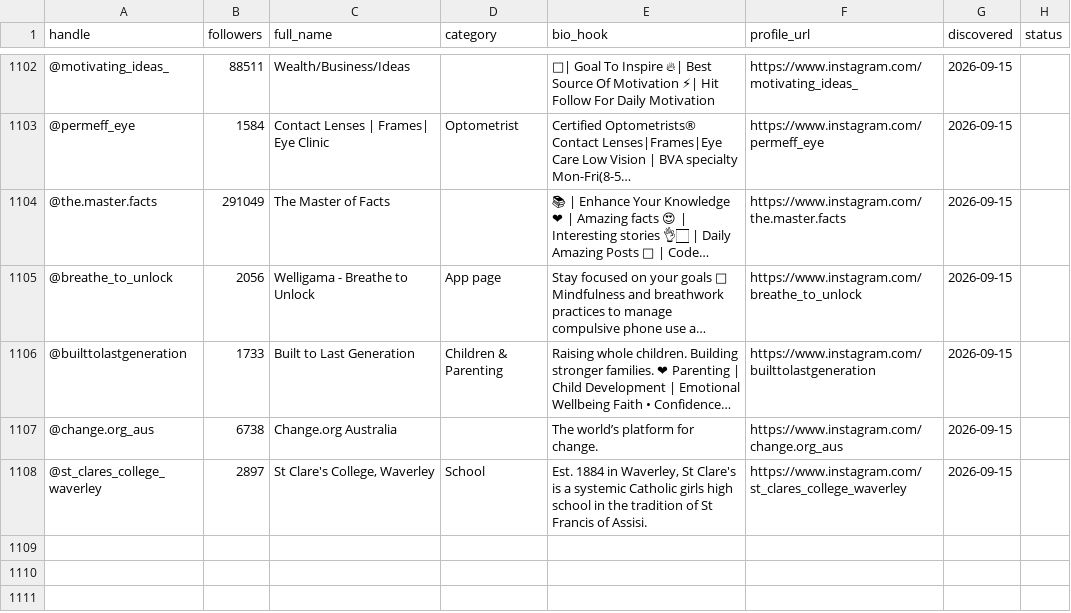
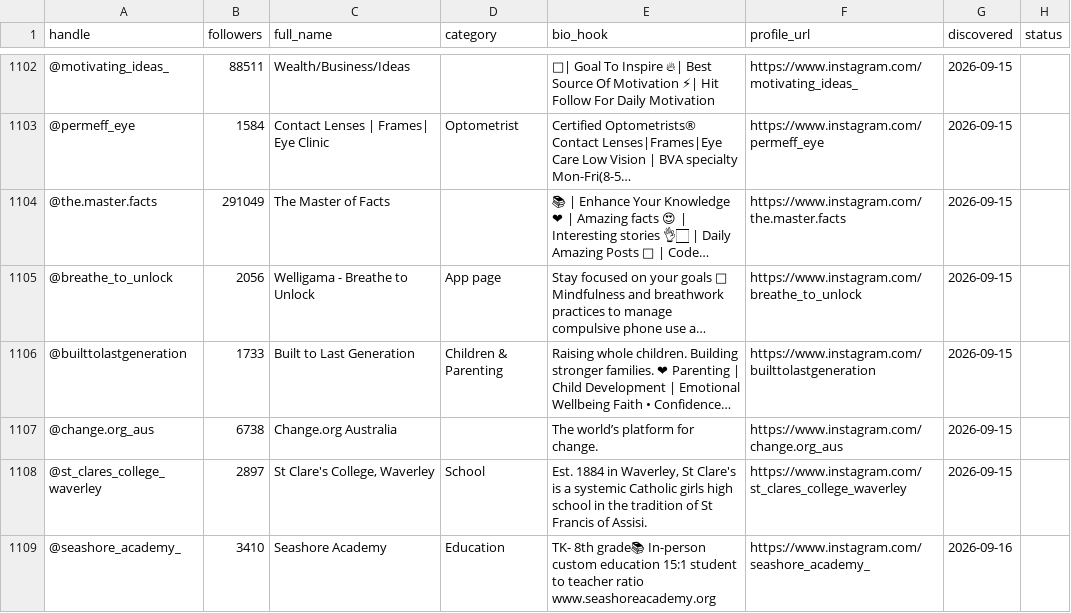
Before and after one commit to Iustin-Epanu/soft-reset-lead-engine, a CSV file: dm_worklist.csv, drawn as a sheet; only a part is shown, gaps mark what is left out; long unchanged cells end in …; the diff names each change by its address in the sheet, - before the commit and + after, or states it on an @@ line.

```diff
--- a/dm_worklist.csv
+++ b/dm_worklist.csv
+row 1109: @seashore_academy_ | 3410 | Seashore Academy | Education | TK- 8th grade📚 In-person custom education 15:1 student to teacher ratio www.seashoreacademy.org | https://www.instagram.com/seashore_academy_ | 2026-09-16
```
Also changed, not shown: 1 other file.
